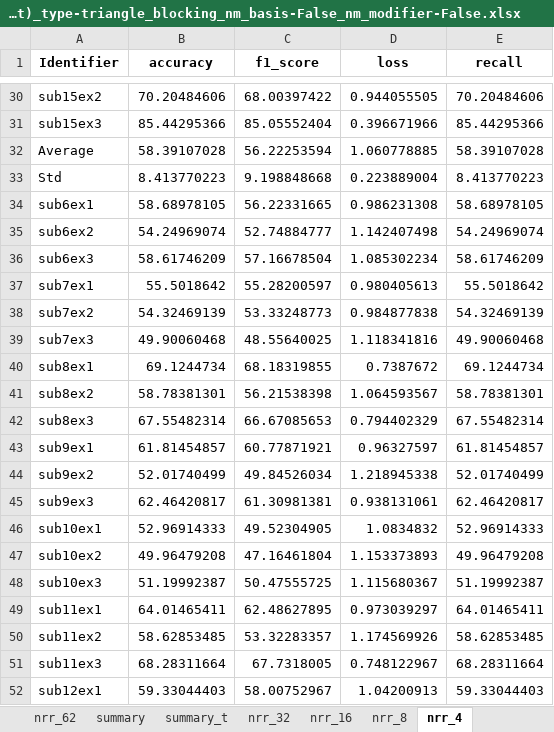
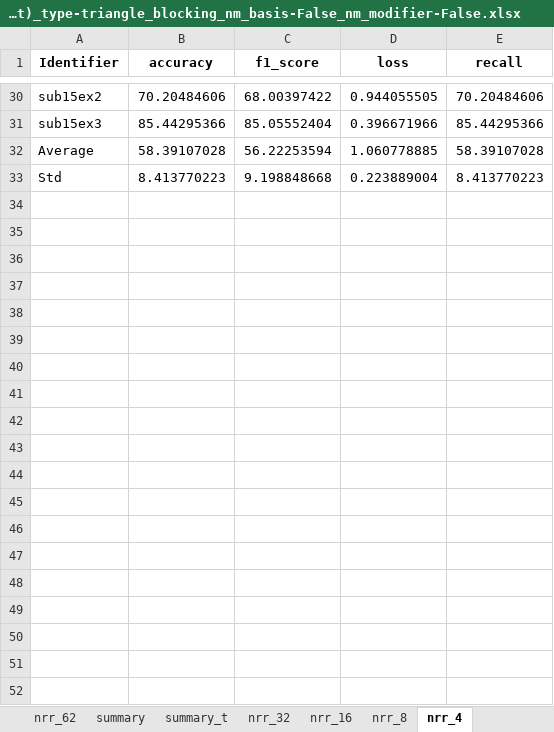
Before and after one commit to Malcolm-XY/feature_fusion_PCCxSigmoid-PLV-, an Excel workbook: results_(stress_test)_comps_pcc_pli/cnn_evaluation(stress_test)_type-triangle_blocking_nm_basis-False_nm_modifier-False.xlsx, sheet nrr_4, drawn as a sheet; only a part is shown, gaps mark what is left out; values as stored, in another font and other column widths than the file's, no borders; the diff covers the shown part only; the diff names each change by its address in the sheet, - before the commit and + after, or states it on an @@ line.

```diff
--- a/results_(stress_test)_comps_pcc_pli/cnn_evaluation(stress_test)_type-triangle_blocking_nm_basis-False_nm_modifier-False.xlsx (sheet nrr_4)
+++ b/results_(stress_test)_comps_pcc_pli/cnn_evaluation(stress_test)_type-triangle_blocking_nm_basis-False_nm_modifier-False.xlsx (sheet nrr_4)
-row 34: sub6ex1 | 58.68978105 | 56.22331665 | 0.986231308 | 58.68978105
-row 35: sub6ex2 | 54.24969074 | 52.74884777 | 1.142407498 | 54.24969074
-row 36: sub6ex3 | 58.61746209 | 57.16678504 | 1.085302234 | 58.61746209
-row 37: sub7ex1 | 55.5018642 | 55.28200597 | 0.980405613 | 55.5018642
-row 38: sub7ex2 | 54.32469139 | 53.33248773 | 0.984877838 | 54.32469139
-row 39: sub7ex3 | 49.90060468 | 48.55640025 | 1.118341816 | 49.90060468
-row 40: sub8ex1 | 69.1244734 | 68.18319855 | 0.7387672 | 69.1244734
-row 41: sub8ex2 | 58.78381301 | 56.21538398 | 1.064593567 | 58.78381301
-row 42: sub8ex3 | 67.55482314 | 66.67085653 | 0.794402329 | 67.55482314
-row 43: sub9ex1 | 61.81454857 | 60.77871921 | 0.96327597 | 61.81454857
-row 44: sub9ex2 | 52.01740499 | 49.84526034 | 1.218945338 | 52.01740499
-row 45: sub9ex3 | 62.46420817 | 61.30981381 | 0.938131061 | 62.46420817
-row 46: sub10ex1 | 52.96914333 | 49.52304905 | 1.0834832 | 52.96914333
-row 47: sub10ex2 | 49.96479208 | 47.16461804 | 1.153373893 | 49.96479208
-row 48: sub10ex3 | 51.19992387 | 50.47555725 | 1.115680367 | 51.19992387
-row 49: sub11ex1 | 64.01465411 | 62.48627895 | 0.973039297 | 64.01465411
-row 50: sub11ex2 | 58.62853485 | 53.32283357 | 1.174569926 | 58.62853485
-row 51: sub11ex3 | 68.28311664 | 67.7318005 | 0.748122967 | 68.28311664
-row 52: sub12ex1 | 59.33044403 | 58.00752967 | 1.04200913 | 59.33044403
```
Also changed, not shown: 13 removed rows elsewhere in this sheet, sheet nrr_8, sheet nrr_16, sheet nrr_32, sheet nrr_62, sheet summary, sheet summary_t, results_(stress_test)_PCCxSigmoid-PLV-/cnn_evaluation(stress_test)_k-heaviside_p-30_nm_basis-False_nm_modifier-False.xlsx, results_(stress_test)_comps_pcc_plv/cnn_evaluation(stress_test)_type-additive_nm_basis-True_nm_modifier-False.xlsx, 9 other files.
